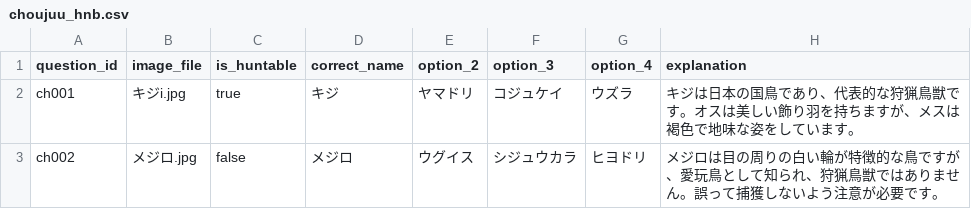
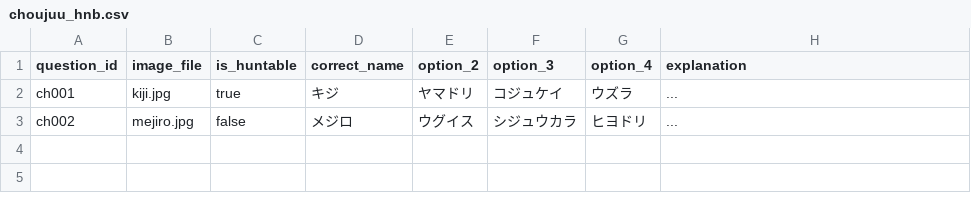
Before and after one commit to rouxspice/hunting-quiz-simulator, a CSV file: data/choujuu_hnb.csv, drawn as a sheet.

```diff
--- a/data/choujuu_hnb.csv
+++ b/data/choujuu_hnb.csv
@@ -1,3 +1,3 @@
 question_id,image_file,is_huntable,correct_name,option_2,option_3,option_4,explanation
-ch001,キジi.jpg,true,キジ,ヤマドリ,コジュケイ,ウズラ,"キジは日本の国鳥であり、代表的な狩猟鳥獣です。オスは美しい飾り羽を持ちますが、メスは褐色で地味な姿をしています。"
-ch002,メジロ.jpg,false,メジロ,ウグイス,シジュウカラ,ヒヨドリ,"メジロは目の周りの白い輪が特徴的な鳥ですが、愛玩鳥として知られ、狩猟鳥獣ではありません。誤って捕獲しないよう注意が必要です。"
+ch001,kiji.jpg,true,キジ,ヤマドリ,コジュケイ,ウズラ,"..."
+ch002,mejiro.jpg,false,メジロ,ウグイス,シジュウカラ,ヒヨドリ,"..."
```
Also changed, not shown: 2 other files.
